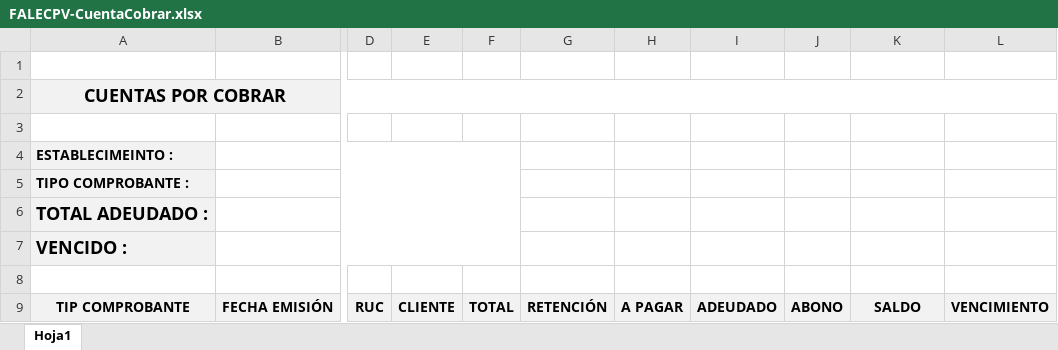
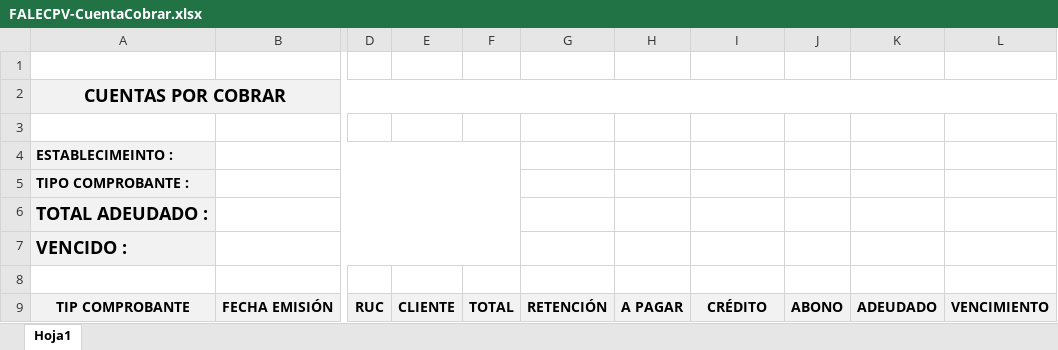
Before and after one commit to vicaworks/FacturaElectronica-App, an Excel workbook: FALEC-w1-core-web/WebContent/reportes/FALECPV-CuentaCobrar.xlsx, sheet Hoja1, drawn as a sheet; only a part is shown, gaps mark what is left out; values as stored, in another font and other column widths than the file's, no borders; the diff names each change by its address in the sheet, - before the commit and + after, or states it on an @@ line.

```diff
--- a/FALEC-w1-core-web/WebContent/reportes/FALECPV-CuentaCobrar.xlsx (sheet Hoja1)
+++ b/FALEC-w1-core-web/WebContent/reportes/FALECPV-CuentaCobrar.xlsx (sheet Hoja1)
-I9: ADEUDADO
+I9: CRÉDITO
-K9: SALDO
+K9: ADEUDADO
```
Also changed, not shown: FALEC-w1-core-web/WebContent/reportes/FALECPV-PagosEmitidos.xlsx, 7 other files.
